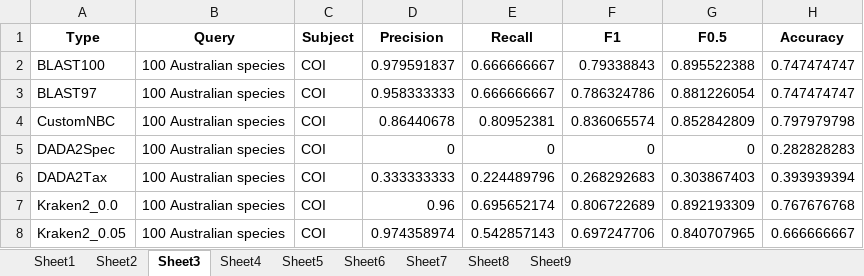
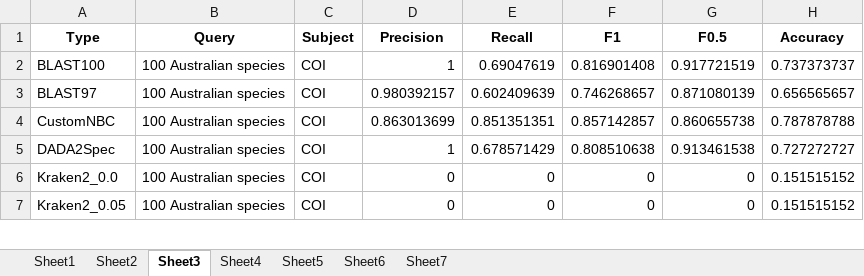
Before and after one commit to Computational-Biology-OceanOmics/OceanOmics-classifier-comparison, an Excel workbook: results/tables/All_F1_tables.xlsx, sheet Sheet3, drawn as a sheet; only a part is shown; values as stored, in another font and other column widths than the file's, no borders; removed rows and columns are numbered as before the commit, all else as after; the diff covers the shown part only; the diff names each change by its address in the sheet, - before the commit and + after, or states it on an @@ line.

```diff
--- a/results/tables/All_F1_tables.xlsx (sheet Sheet3)
+++ b/results/tables/All_F1_tables.xlsx (sheet Sheet3)
-sheet tab: Sheet8
-sheet tab: Sheet9
-D2 (Precision): 0.979591837
+D2 (Precision): 1
-E2 (Recall): 0.666666667
+E2 (Recall): 0.69047619
-F2 (F1): 0.79338843
+F2 (F1): 0.816901408
-G2 (F0.5): 0.895522388
+G2 (F0.5): 0.917721519
-H2 (Accuracy): 0.747474747
+H2 (Accuracy): 0.737373737
-D3 (Precision): 0.958333333
+D3 (Precision): 0.980392157
-E3 (Recall): 0.666666667
+E3 (Recall): 0.602409639
-F3 (F1): 0.786324786
+F3 (F1): 0.746268657
-G3 (F0.5): 0.881226054
+G3 (F0.5): 0.871080139
-H3 (Accuracy): 0.747474747
+H3 (Accuracy): 0.656565657
-D4 (Precision): 0.86440678
+D4 (Precision): 0.863013699
-E4 (Recall): 0.80952381
+E4 (Recall): 0.851351351
-F4 (F1): 0.836065574
+F4 (F1): 0.857142857
-G4 (F0.5): 0.852842809
+G4 (F0.5): 0.860655738
-H4 (Accuracy): 0.797979798
+H4 (Accuracy): 0.787878788
-D5 (Precision): 0
+D5 (Precision): 1
-E5 (Recall): 0
+E5 (Recall): 0.678571429
-F5 (F1): 0
+F5 (F1): 0.808510638
-G5 (F0.5): 0
+G5 (F0.5): 0.913461538
-H5 (Accuracy): 0.282828283
+H5 (Accuracy): 0.727272727
-row 6: DADA2Tax | 100 Australian species | COI | 0.333333333 | 0.224489796 | 0.268292683 | 0.303867403 | 0.393939394
-D6 (Precision): 0.96
+D6 (Precision): 0
-E6 (Recall): 0.695652174
+E6 (Recall): 0
-F6 (F1): 0.806722689
+F6 (F1): 0
-G6 (F0.5): 0.892193309
+G6 (F0.5): 0
-H6 (Accuracy): 0.767676768
+H6 (Accuracy): 0.151515152
-D7 (Precision): 0.974358974
+D7 (Precision): 0
-E7 (Recall): 0.542857143
+E7 (Recall): 0
-F7 (F1): 0.697247706
+F7 (F1): 0
-G7 (F0.5): 0.840707965
+G7 (F0.5): 0
-H7 (Accuracy): 0.666666667
+H7 (Accuracy): 0.151515152
```
Also changed, not shown: 35 edited cells elsewhere in this sheet, sheet Sheet6, sheet Sheet7, results/tables/Big_species_table.xlsx, results/tables/Counted_correctness.xlsx, 46 other files.
